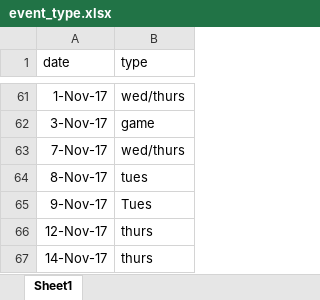
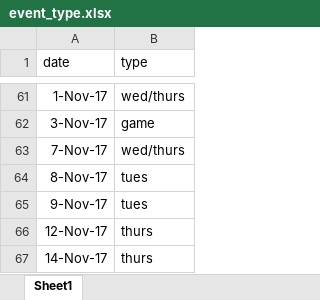
Before and after one commit to smhilde/ut_hits, an Excel workbook: event_type.xlsx, sheet Sheet1, drawn as a sheet; only a part is shown, gaps mark what is left out; values as stored, in another font and other column widths than the file's, no borders; the diff names each change by its address in the sheet, - before the commit and + after, or states it on an @@ line.

```diff
--- a/event_type.xlsx (sheet Sheet1)
+++ b/event_type.xlsx (sheet Sheet1)
-B65 (type): Tues
+B65 (type): tues
```
Also changed, not shown: 7 other files.
